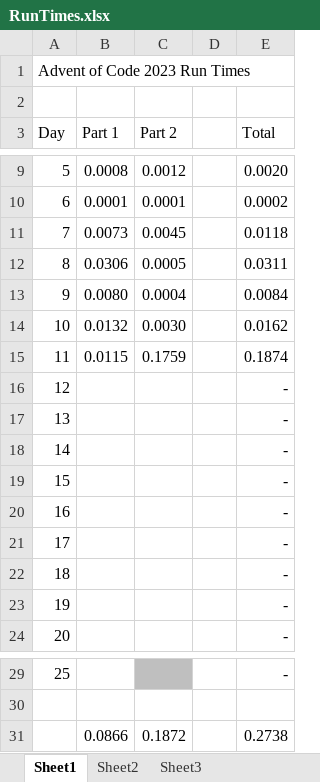
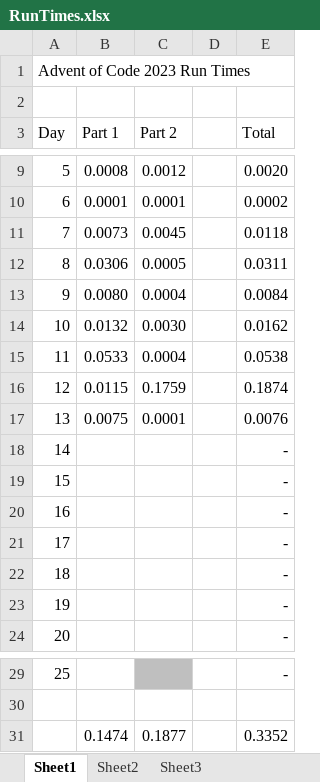
Before and after one commit to p3rki3/AoC2023, an Excel workbook: RunTimes.xlsx, sheet Sheet1, drawn as a sheet; only a part is shown, gaps mark what is left out; values as stored, in another font and other column widths than the file's, no borders; removed rows and columns are numbered as before the commit, all else as after; the diff names each change by its address in the sheet, - before the commit and + after, or states it on an @@ line.

```diff
--- a/RunTimes.xlsx (sheet Sheet1)
+++ b/RunTimes.xlsx (sheet Sheet1)
-B15 (Part 1): 0.0115
+B15 (Part 1): 0.0533
-C15 (Part 2): 0.1759
+C15 (Part 2): 0.0004
-E15 (Total): 0.1874
+E15 (Total): 0.0538
-B16 (Part 1): (empty)
+B16 (Part 1): 0.0115
-C16 (Part 2): (empty)
+C16 (Part 2): 0.1759
-E16 (Total): -
+E16 (Total): 0.1874
-B17 (Part 1): (empty)
+B17 (Part 1): 0.0075
-C17 (Part 2): (empty)
+C17 (Part 2): 0.0001
-E17 (Total): -
+E17 (Total): 0.0076
-row 31:  | 0.0866 | 0.1872 |  | 0.2738
+row 31:  | 0.1474 | 0.1877 |  | 0.3352
```
Also changed, not shown: 2 other files.
